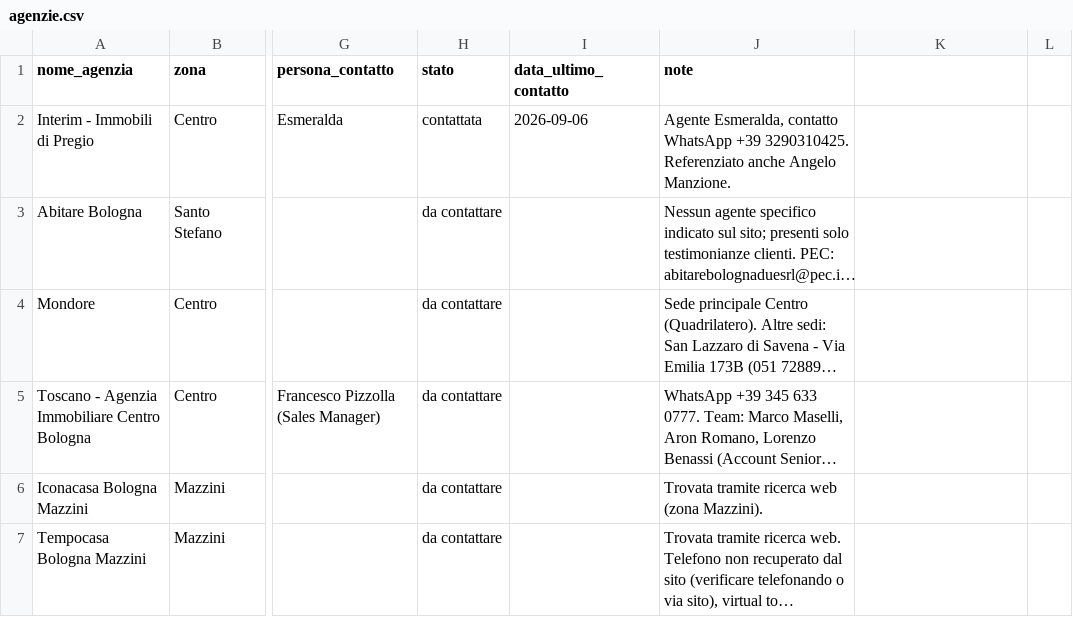
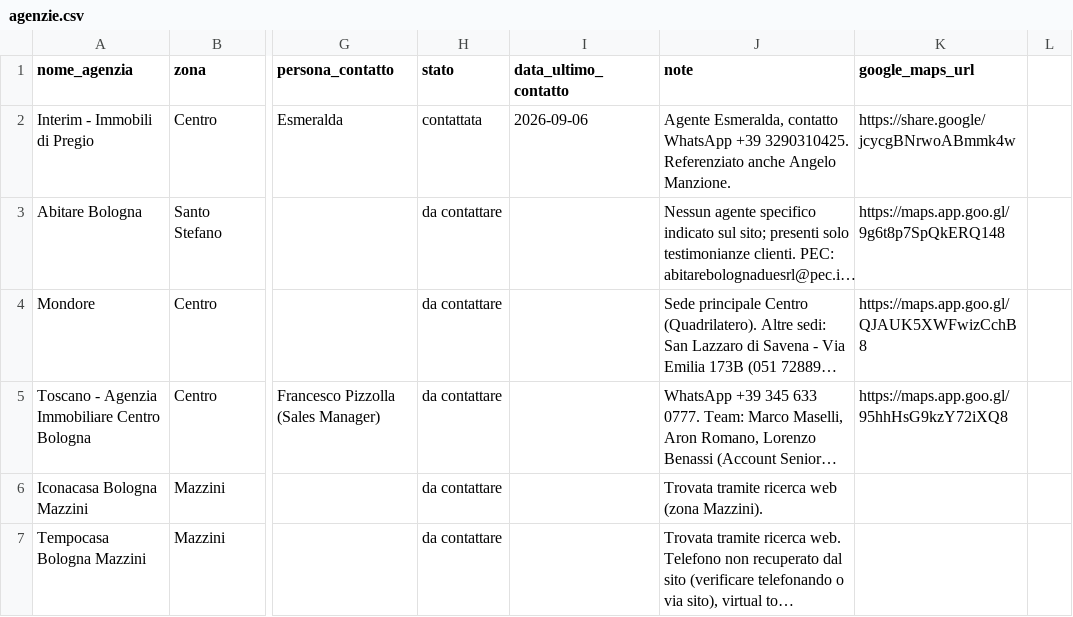
Before and after one commit to darioschioppi/casa-bologna, a CSV file: agenzie.csv, drawn as a sheet; only a part is shown, gaps mark what is left out; long unchanged cells end in …; the diff names each change by its address in the sheet, - before the commit and + after, or states it on an @@ line.

Commit message:
Aggiunge colonna google_maps_url con link Maps verificati manualmente, usati con priorita' nei popup

```diff
--- a/agenzie.csv
+++ b/agenzie.csv
-K1: (empty)
+K1: google_maps_url
-K2 (google_maps_url): (empty)
+K2 (google_maps_url): https://share.google/jcycgBNrwoABmmk4w
-K3 (google_maps_url): (empty)
+K3 (google_maps_url): https://maps.app.goo.gl/9g6t8p7SpQkERQ148
-K4 (google_maps_url): (empty)
+K4 (google_maps_url): https://maps.app.goo.gl/QJAUK5XWFwizCchB8
-K5 (google_maps_url): (empty)
+K5 (google_maps_url): https://maps.app.goo.gl/95hhHsG9kzY72iXQ8
```
Also changed, not shown: 1 other file.
